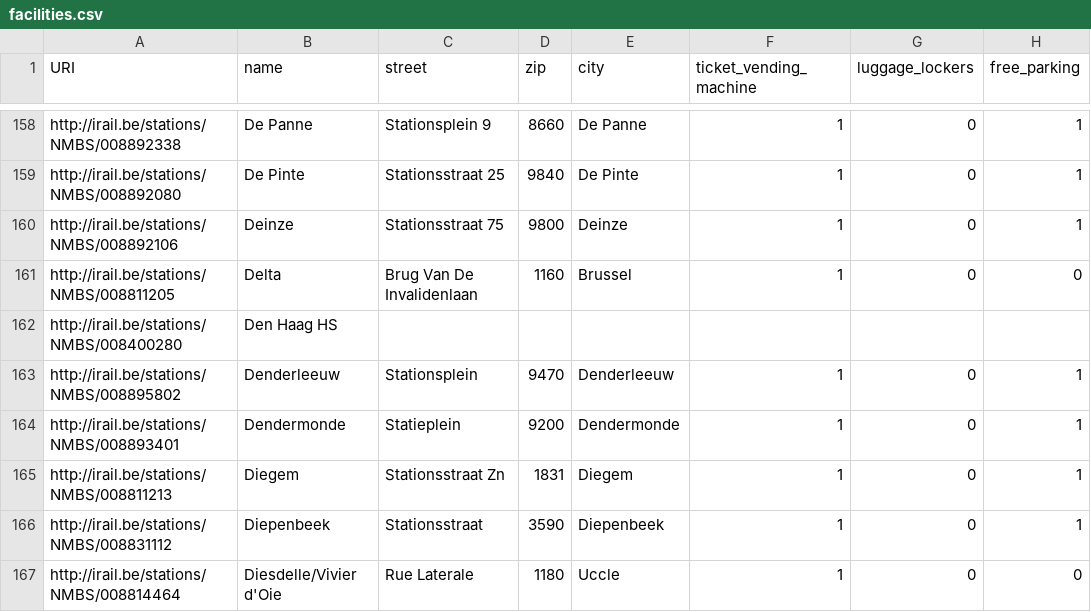
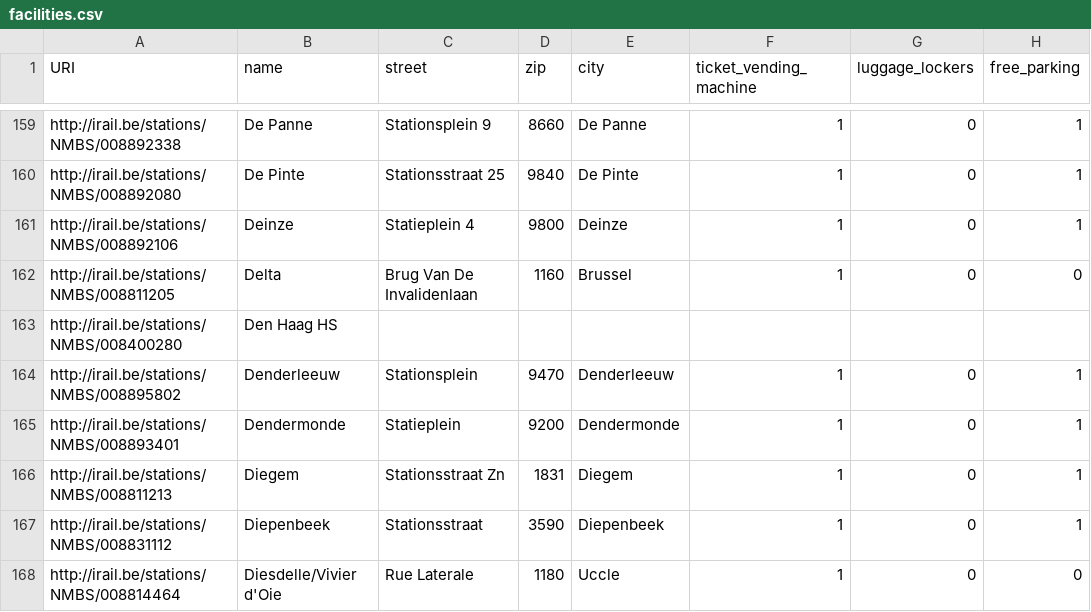
Before and after one commit to iRail/stations, a CSV file: facilities.csv, drawn as a sheet; only a part is shown, gaps mark what is left out; addresses are those after the commit; the diff covers the shown part only; the diff names each change by its address in the sheet, - before the commit and + after, or states it on an @@ line.

Commit message:
Updated stations, stop and facilities using the PHP scripts.

```diff
--- a/facilities.csv
+++ b/facilities.csv
-C161 (street): Stationsstraat 75
+C161 (street): Statieplein 4
```
Also changed, not shown: 6 added rows, 1 moved row and 35 edited cells elsewhere in this file, stations.csv, stops.csv.
